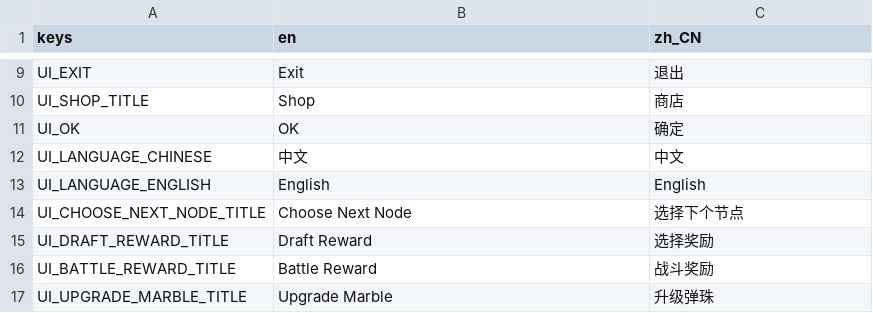
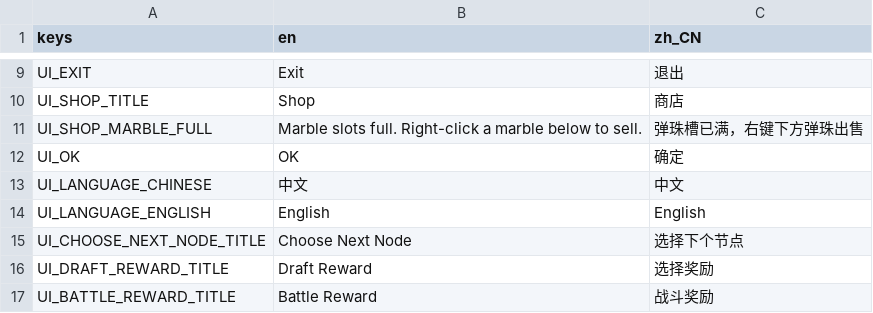
Before and after one commit to chenyuhang8563/pinball_rogue, a CSV file: translations/game.csv, drawn as a sheet; only a part is shown, gaps mark what is left out; the shorter side is filled out with more unchanged rows; the diff names each change by its address in the sheet, - before the commit and + after, or states it on an @@ line.

Commit message:
shop: show full marble capacity status

```diff
--- a/translations/game.csv
+++ b/translations/game.csv
+row 11: UI_SHOP_MARBLE_FULL | Marble slots full. Right-click a marble below to sell. | 弹珠槽已满，右键下方弹珠出售
```
Also changed, not shown: 3 other files.
